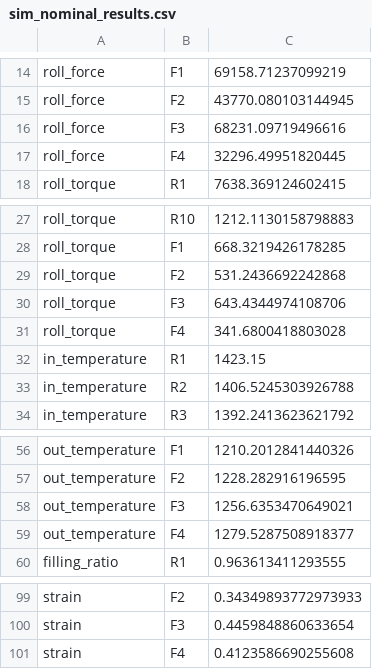
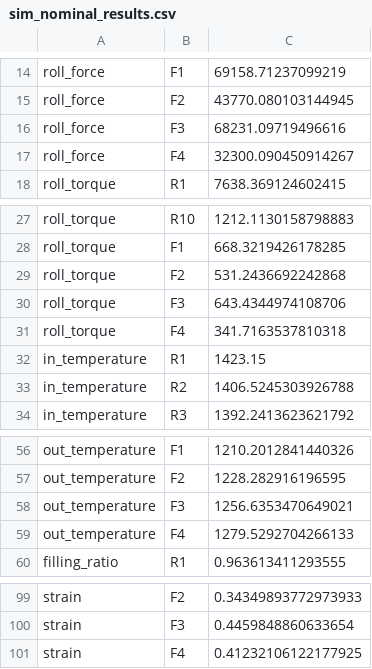
Before and after one commit to pyroll-project/publication-weiner-variation, a CSV file: weiner_variation/data/sim_nominal_results.csv, drawn as a sheet; only a part is shown, gaps mark what is left out.

```diff
--- a/weiner_variation/data/sim_nominal_results.csv
+++ b/weiner_variation/data/sim_nominal_results.csv
@@ -16,3 +16,3 @@ roll_force,F2,43770.080103144945
 roll_force,F3,68231.09719496616
-roll_force,F4,32296.49951820445
+roll_force,F4,32300.090450914267
 roll_torque,R1,7638.369124602415
@@ -30,3 +30,3 @@ roll_torque,F2,531.2436692242868
 roll_torque,F3,643.4344974108706
-roll_torque,F4,341.6800418803028
+roll_torque,F4,341.7163537810318
 in_temperature,R1,1423.15
@@ -58,3 +58,3 @@ out_temperature,F2,1228.282916196595
 out_temperature,F3,1256.6353470649021
-out_temperature,F4,1279.5287508918377
+out_temperature,F4,1279.5292704266133
 filling_ratio,R1,0.963613411293555
@@ -100,2 +100,2 @@ strain,F2,0.34349893772973933
 strain,F3,0.4459848860633654
-strain,F4,0.4123586690255608
+strain,F4,0.41232106122177925
```
Also changed, not shown: 5 other files.
